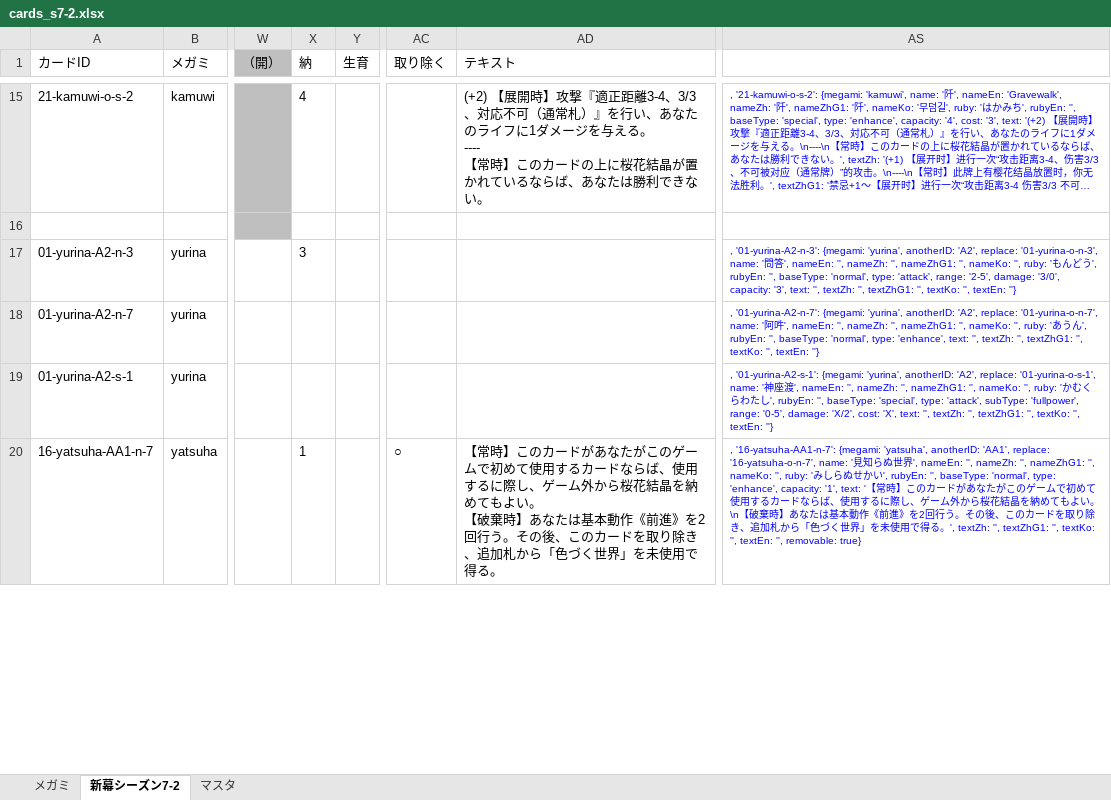
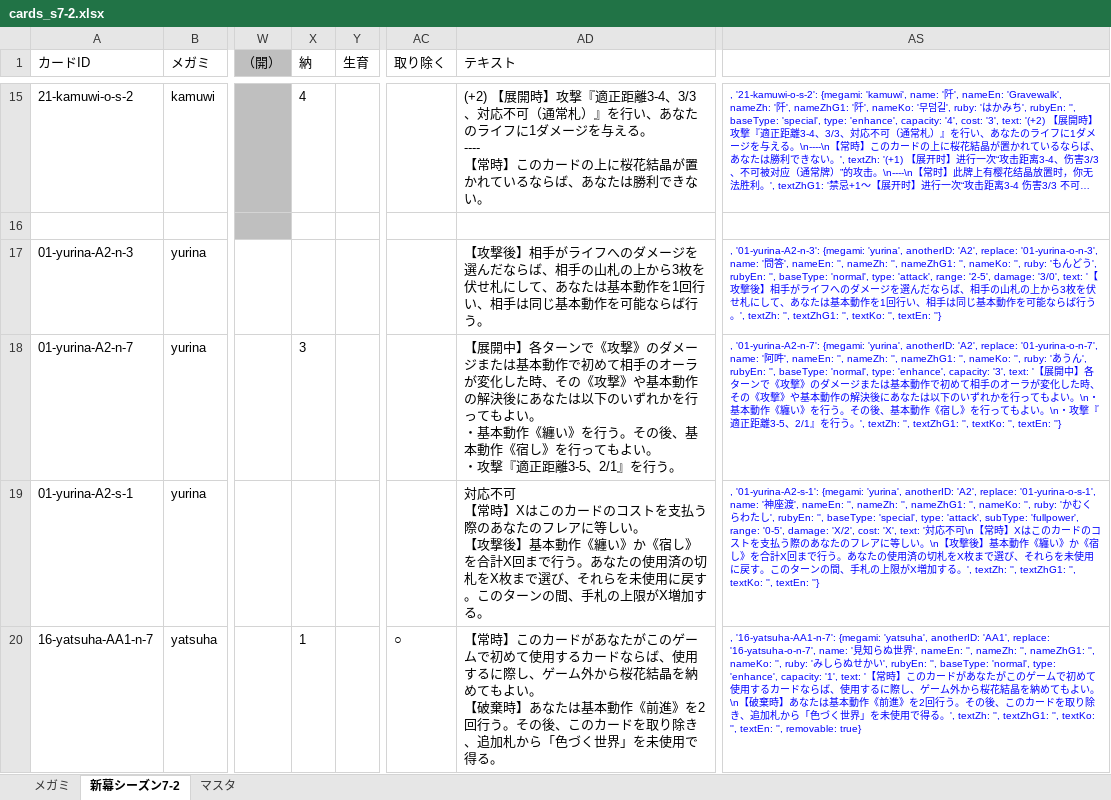
Before and after one commit to tetradice/furuyoni-data, an Excel workbook: sheet/cards_s7-2.xlsx, sheet 新幕シーズン7-2, drawn as a sheet; only a part is shown, gaps mark what is left out; long unchanged cells end in …; values as stored, in another font and other column widths than the file's, no borders; ↵ is a line break in a cell; the diff covers the shown part only; the diff names each change by its address in the sheet, - before the commit and + after, or states it on an @@ line.

```diff
--- a/sheet/cards_s7-2.xlsx (sheet 新幕シーズン7-2)
+++ b/sheet/cards_s7-2.xlsx (sheet 新幕シーズン7-2)
-X17 (納): 3
+X17 (納): (empty)
-AD17 (テキスト): (empty)
+AD17 (テキスト): 【攻撃後】相手がライフへのダメージを選んだならば、相手の山札の上から3枚を伏せ札にして、あなたは基本動作を1回行い、相手は同じ基本動作を可能ならば行う。
-AS17: …damage: '3/0', capacity: '3', text: '', textZh: '',…
+AS17: …damage: '3/0', text: '【攻撃後】相手がライフへのダメージを選んだならば、相手の山札の上から3枚を伏せ札にして、あなたは基本動作を1回行い、相手は同じ基本動作を可能ならば行う。', textZh: '',…
-X18 (納): (empty)
+X18 (納): 3
-AD18 (テキスト): (empty)
+AD18 (テキスト): 【展開中】各ターンで《攻撃》のダメージまたは基本動作で初めて相手のオーラが変化した時、その《攻撃》や基本動作の解決後にあなたは以下のいずれかを行ってもよい。 ↵ ・基本動作《纏い》を行う。その後、基本動作《宿し》を行ってもよい。 ↵ ・攻撃『適正距離3-5、2/1』を行う。
-AS18: …type: 'enhance', text: '', textZh: '',…
+AS18: …type: 'enhance', capacity: '3', text: '【展開中】各ターンで《攻撃》のダメージまたは基本動作で初めて相手のオーラが変化した時、その《攻撃》や基本動作の解決後にあなたは以下のいずれかを行ってもよい。\n・基本動作《纏い》を行う。その後、基本動作《宿し》を行ってもよい。\n・攻撃『適正距離3-5、2/1』を行う。', textZh: '',…
-AD19 (テキスト): (empty)
+AD19 (テキスト): 対応不可 ↵ 【常時】Xはこのカードのコストを支払う際のあなたのフレアに等しい。 ↵ 【攻撃後】基本動作《纏い》か《宿し》を合計X回まで行う。あなたの使用済の切札をX枚まで選び、それらを未使用に戻す。このターンの間、手札の上限がX増加する。
-AS19: …'X', text: '', textZh: '',…
+AS19: …'X', text: '対応不可\n【常時】Xはこのカードのコストを支払う際のあなたのフレアに等しい。\n【攻撃後】基本動作《纏い》か《宿し》を合計X回まで行う。あなたの使用済の切札をX枚まで選び、それらを未使用に戻す。このターンの間、手札の上限がX増加する。', textZh: '',…
```
Also changed, not shown: 2 edited cells elsewhere in this sheet, 1 other file.
